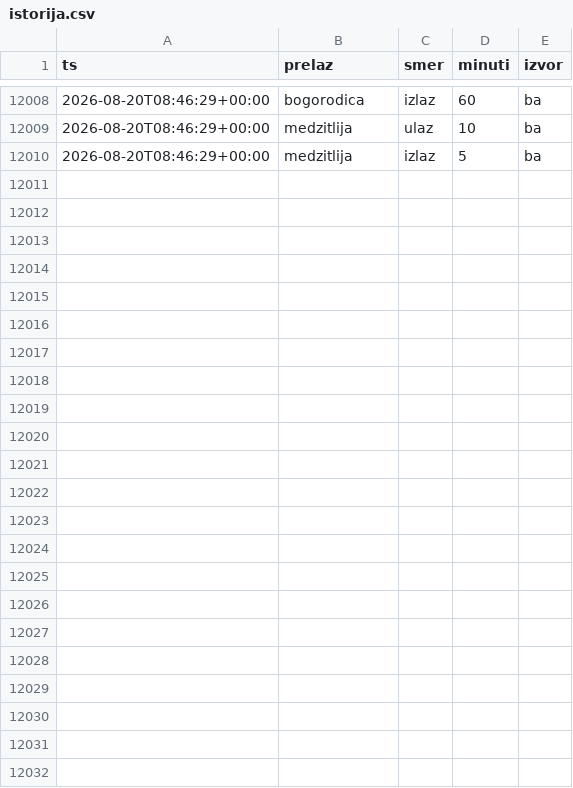
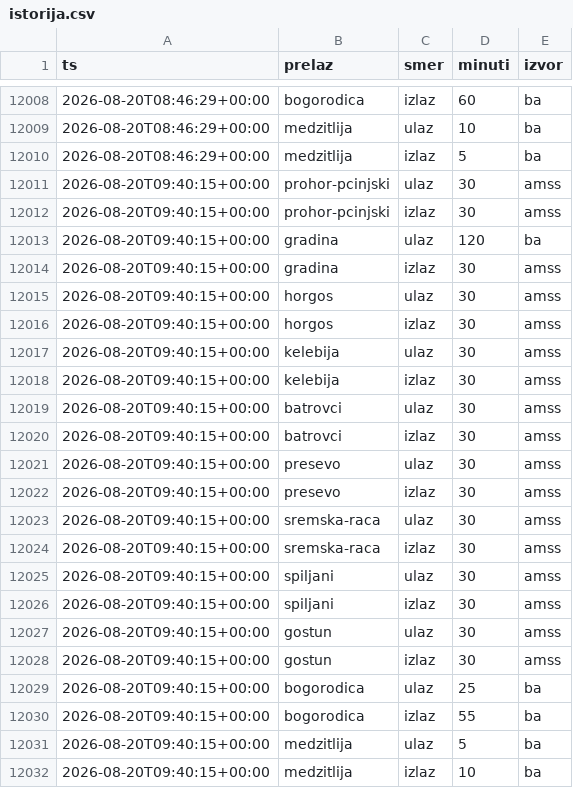
Before and after one commit to vojinovic/Gasolina, a CSV file: istorija.csv, drawn as a sheet; only a part is shown, gaps mark what is left out; the diff names each change by its address in the sheet, - before the commit and + after, or states it on an @@ line.

```diff
--- a/istorija.csv
+++ b/istorija.csv
+row 12011: 2026-08-20T09:40:15+00:00 | prohor-pcinjski | ulaz | 30 | amss
+row 12012: 2026-08-20T09:40:15+00:00 | prohor-pcinjski | izlaz | 30 | amss
+row 12013: 2026-08-20T09:40:15+00:00 | gradina | ulaz | 120 | ba
+row 12014: 2026-08-20T09:40:15+00:00 | gradina | izlaz | 30 | amss
+row 12015: 2026-08-20T09:40:15+00:00 | horgos | ulaz | 30 | amss
+row 12016: 2026-08-20T09:40:15+00:00 | horgos | izlaz | 30 | amss
+row 12017: 2026-08-20T09:40:15+00:00 | kelebija | ulaz | 30 | amss
+row 12018: 2026-08-20T09:40:15+00:00 | kelebija | izlaz | 30 | amss
+row 12019: 2026-08-20T09:40:15+00:00 | batrovci | ulaz | 30 | amss
+row 12020: 2026-08-20T09:40:15+00:00 | batrovci | izlaz | 30 | amss
+row 12021: 2026-08-20T09:40:15+00:00 | presevo | ulaz | 30 | amss
+row 12022: 2026-08-20T09:40:15+00:00 | presevo | izlaz | 30 | amss
+row 12023: 2026-08-20T09:40:15+00:00 | sremska-raca | ulaz | 30 | amss
+row 12024: 2026-08-20T09:40:15+00:00 | sremska-raca | izlaz | 30 | amss
+row 12025: 2026-08-20T09:40:15+00:00 | spiljani | ulaz | 30 | amss
+row 12026: 2026-08-20T09:40:15+00:00 | spiljani | izlaz | 30 | amss
+row 12027: 2026-08-20T09:40:15+00:00 | gostun | ulaz | 30 | amss
+row 12028: 2026-08-20T09:40:15+00:00 | gostun | izlaz | 30 | amss
+row 12029: 2026-08-20T09:40:15+00:00 | bogorodica | ulaz | 25 | ba
+row 12030: 2026-08-20T09:40:15+00:00 | bogorodica | izlaz | 55 | ba
+row 12031: 2026-08-20T09:40:15+00:00 | medzitlija | ulaz | 5 | ba
+row 12032: 2026-08-20T09:40:15+00:00 | medzitlija | izlaz | 10 | ba
```
Also changed, not shown: 2 other files.
